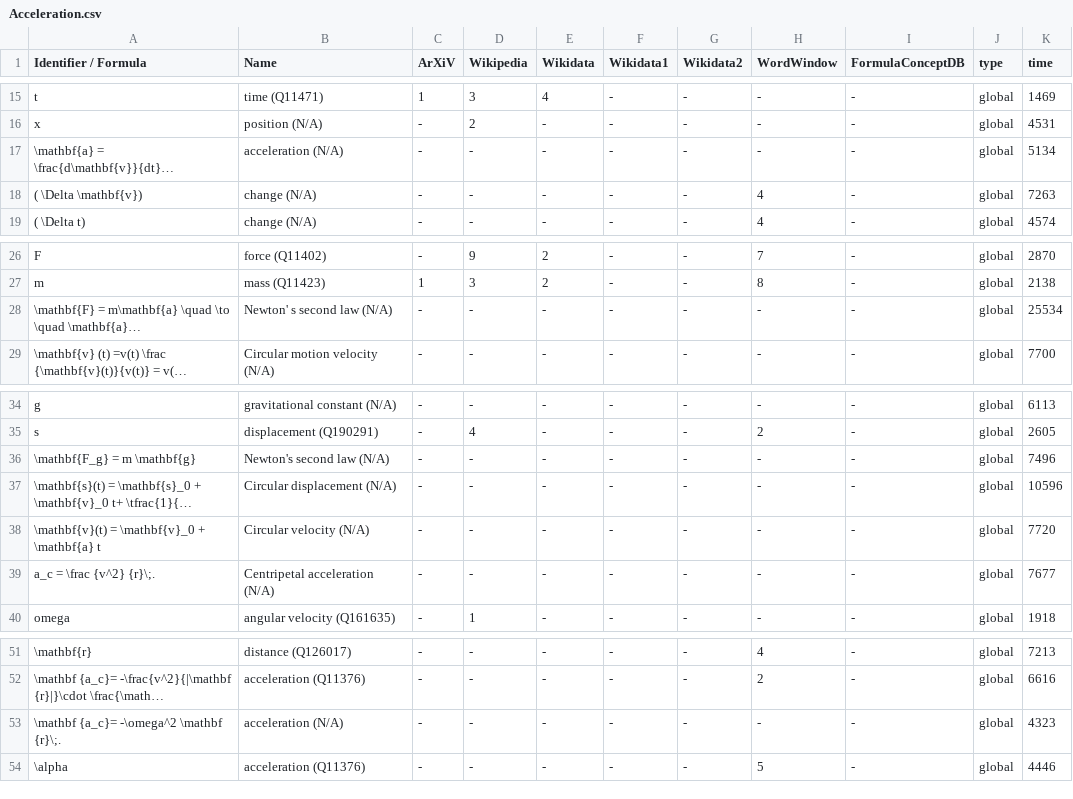
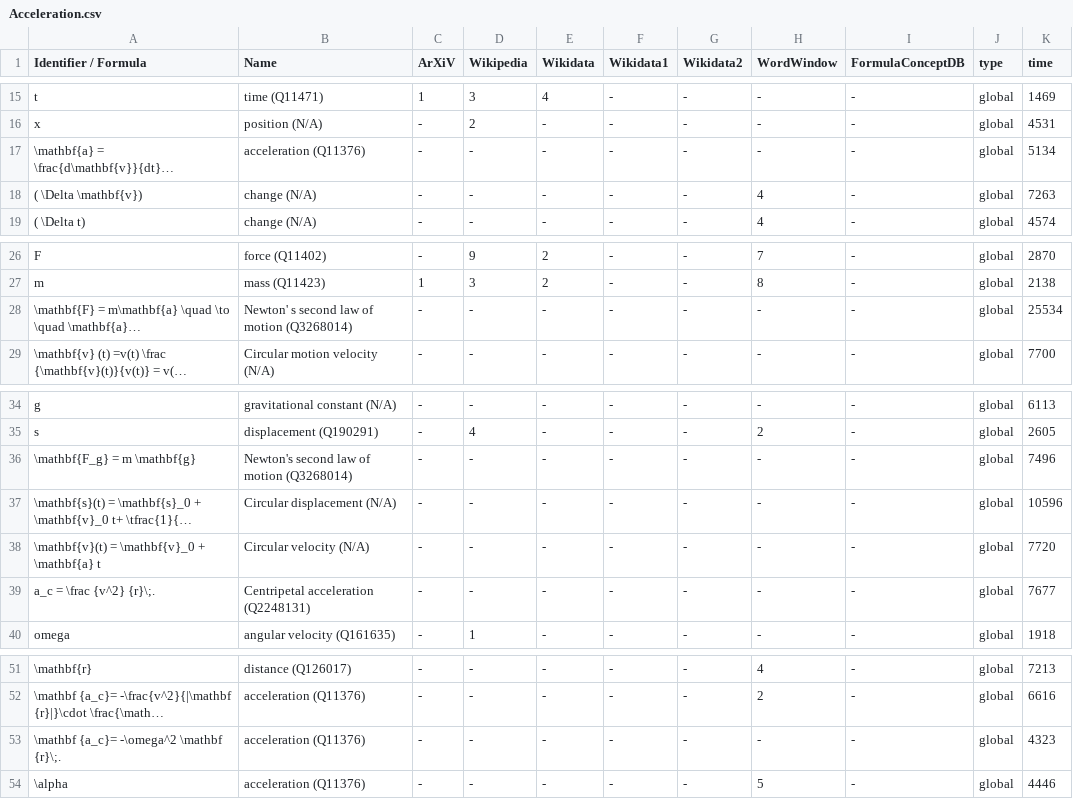
Before and after one commit to gipplab/dataAnnoMathTex, a CSV file: evaluation/Acceleration.csv, drawn as a sheet; only a part is shown, gaps mark what is left out; long unchanged cells end in …; the diff names each change by its address in the sheet, - before the commit and + after, or states it on an @@ line.

Commit message:
Fix QIDs in acceleration

```diff
--- a/evaluation/Acceleration.csv
+++ b/evaluation/Acceleration.csv
-B17 (Name): acceleration (N/A)
+B17 (Name): acceleration (Q11376)
-B28 (Name): Newton' s second law (N/A)
+B28 (Name): Newton' s second law of motion (Q3268014)
-B36 (Name): Newton's second law (N/A)
+B36 (Name): Newton's second law of motion (Q3268014)
-B39 (Name): Centripetal acceleration (N/A)
+B39 (Name): Centripetal acceleration (Q2248131)
-B53 (Name): acceleration (N/A)
+B53 (Name): acceleration (Q11376)
```
